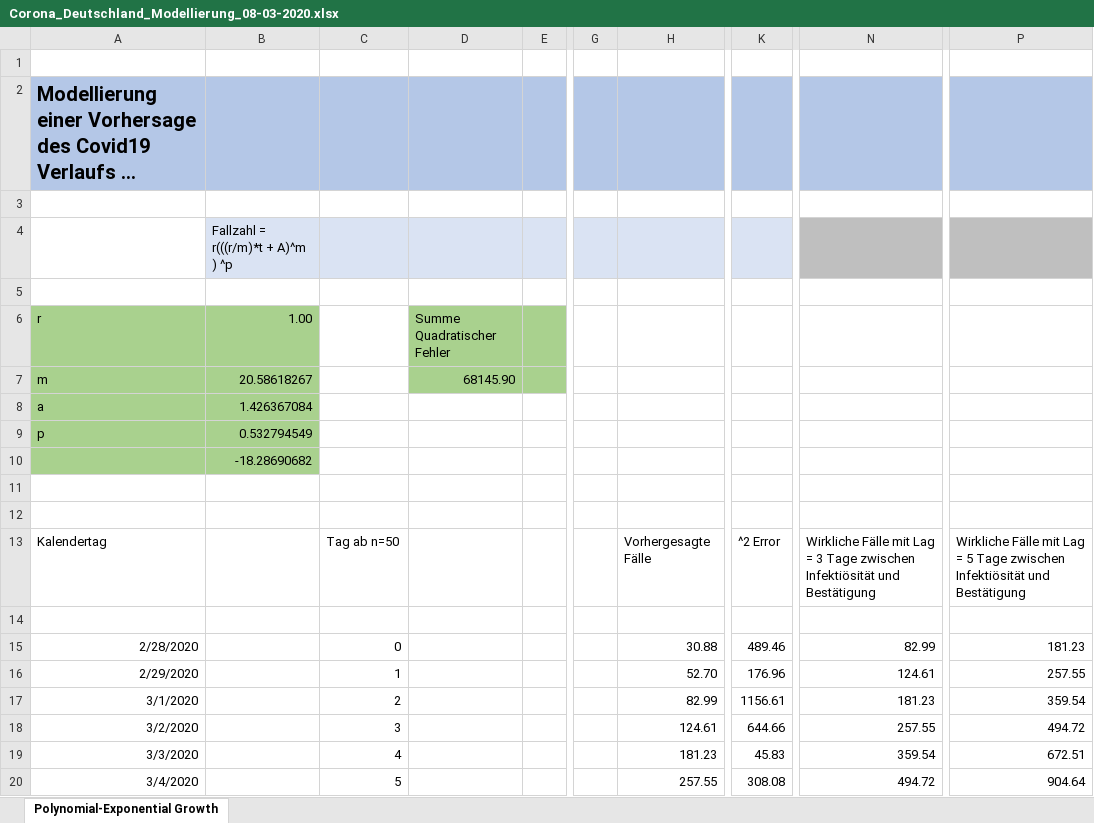
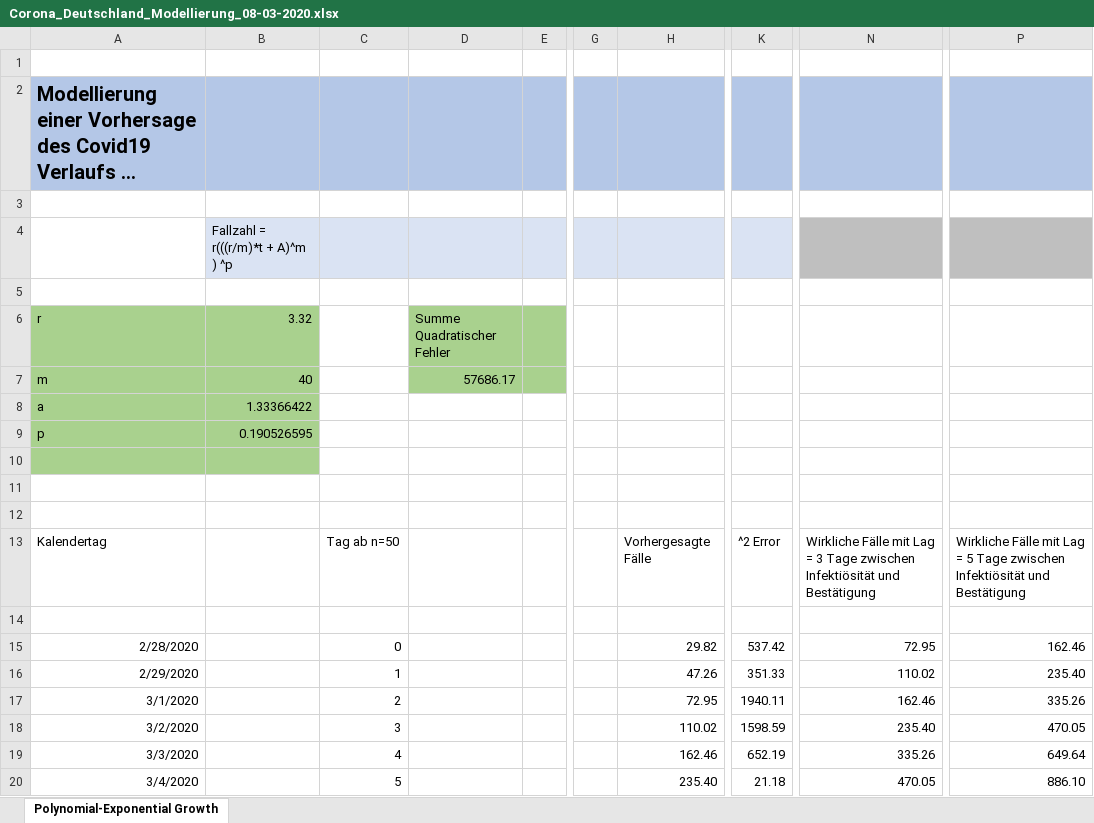
Before and after one commit to BenK-XOA/Covid19GermanyEstimates, an Excel workbook: Covid19_Germany_Estimates/Corona_Deutschland_Modellierung_08-03-2020.xlsx, sheet Polynomial-Exponential Growth, drawn as a sheet; only a part is shown, gaps mark what is left out; long unchanged cells end in …; values as stored, in another font and other column widths than the file's, no borders; charts and pictures not drawn; the diff covers the shown part only; the diff names each change by its address in the sheet, - before the commit and + after, or states it on an @@ line.

Commit message:
update model unlimited r param no linear offset

```diff
--- a/Covid19_Germany_Estimates/Corona_Deutschland_Modellierung_08-03-2020.xlsx (sheet Polynomial-Exponential Growth)
+++ b/Covid19_Germany_Estimates/Corona_Deutschland_Modellierung_08-03-2020.xlsx (sheet Polynomial-Exponential Growth)
-B6: 1.00
+B6: 3.32
-B7: 20.58618267
+B7: 40
-D7: 68145.90
+D7: 57686.17
-B8: 1.426367084
+B8: 1.33366422
-B9: 0.532794549
+B9: 0.190526595
-B10: -18.28690682
+B10: (empty)
-H15: 30.88
+H15: 29.82
-K15: 489.46
+K15: 537.42
-N15: 82.99
+N15: 72.95
-P15: 181.23
+P15: 162.46
-H16: 52.70
+H16: 47.26
-K16: 176.96
+K16: 351.33
-N16: 124.61
+N16: 110.02
-P16: 257.55
+P16: 235.40
-H17: 82.99
+H17: 72.95
-K17: 1156.61
+K17: 1940.11
-N17: 181.23
+N17: 162.46
-P17: 359.54
+P17: 335.26
-H18: 124.61
+H18: 110.02
-K18: 644.66
+K18: 1598.59
-N18: 257.55
+N18: 235.40
-P18: 494.72
+P18: 470.05
-H19: 181.23
+H19: 162.46
-K19: 45.83
+K19: 652.19
-N19: 359.54
+N19: 335.26
-P19: 672.51
+P19: 649.64
-H20: 257.55
+H20: 235.40
-K20: 308.08
+K20: 21.18
-N20: 494.72
+N20: 470.05
-P20: 904.64
+P20: 886.10
```
Also changed, not shown: 38 added rows and 63 edited cells elsewhere in this sheet, charts or pictures, 4 other files.
